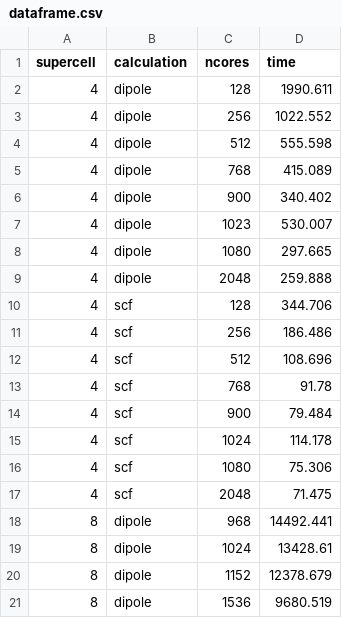
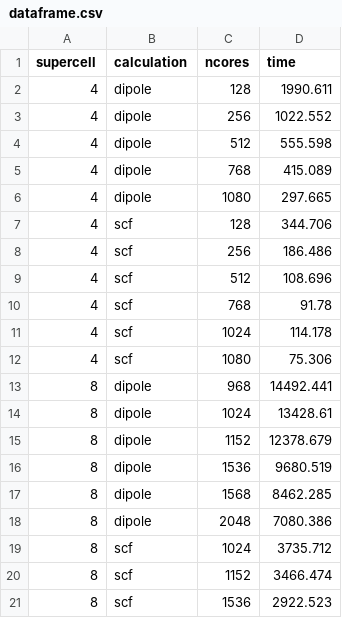
Before and after one commit to EliaStocco/ScaLAPACK-polarization-FHI-aims, a CSV file: performance-BaTiO3/dataframe.csv, drawn as a sheet; only a part is shown; the shorter side is filled out with more unchanged rows; the diff names each change by its address in the sheet, - before the commit and + after, or states it on an @@ line.

```diff
--- a/performance-BaTiO3/dataframe.csv
+++ b/performance-BaTiO3/dataframe.csv
-row 6: 4 | dipole | 900 | 340.402
-row 7: 4 | dipole | 1023 | 530.007
-row 9: 4 | dipole | 2048 | 259.888
-row 14: 4 | scf | 900 | 79.484
-row 17: 4 | scf | 2048 | 71.475
```
Also changed, not shown: 6 other files.
